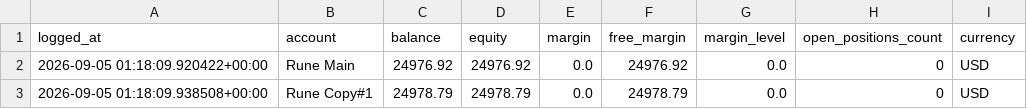
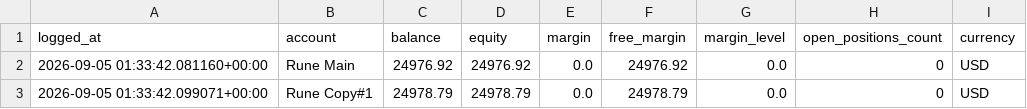
Before and after one commit to Runetherune/trading-dashboard, a CSV file: account_status.csv, drawn as a sheet.

```diff
--- a/account_status.csv
+++ b/account_status.csv
@@ -1,3 +1,3 @@
 logged_at,account,balance,equity,margin,free_margin,margin_level,open_positions_count,currency
-2026-09-05 01:18:09.920422+00:00,Rune Main,24976.92,24976.92,0.0,24976.92,0.0,0,USD
-2026-09-05 01:18:09.938508+00:00,Rune Copy#1,24978.79,24978.79,0.0,24978.79,0.0,0,USD
+2026-09-05 01:33:42.081160+00:00,Rune Main,24976.92,24976.92,0.0,24976.92,0.0,0,USD
+2026-09-05 01:33:42.099071+00:00,Rune Copy#1,24978.79,24978.79,0.0,24978.79,0.0,0,USD
```
Also changed, not shown: activity_log.csv, 1 other file.
